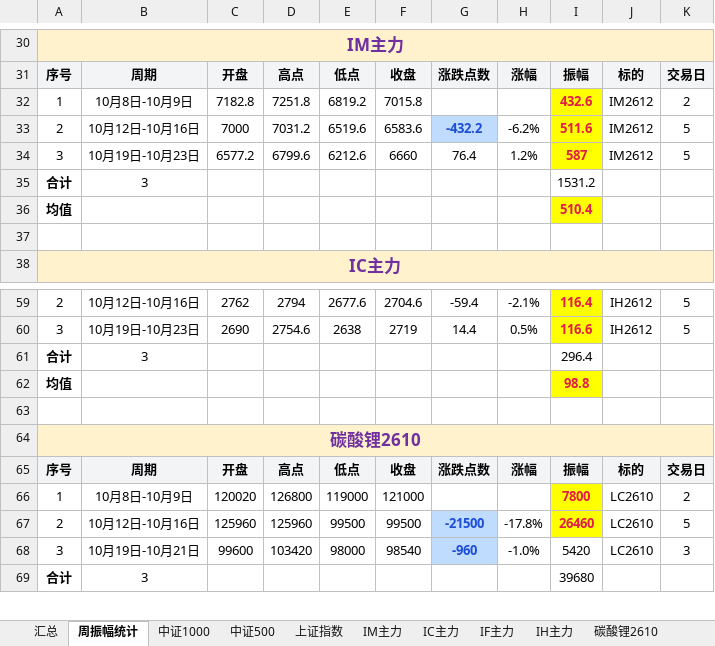
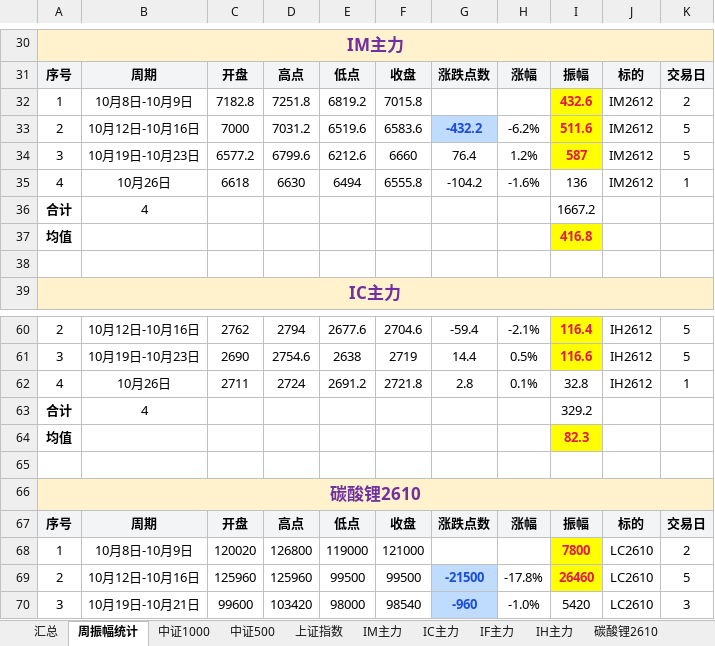
Before and after one commit to iputao-design/futures-amplitude-web, an Excel workbook: 每日振幅统计.xlsx, sheet 周振幅统计, drawn as a sheet; only a part is shown, gaps mark what is left out; the shorter side is filled out with more unchanged rows; values as stored, in another font and other column widths than the file's, no borders; addresses are those after the commit; the diff names each change by its address in the sheet, - before the commit and + after, or states it on an @@ line.

```diff
--- a/每日振幅统计.xlsx (sheet 周振幅统计)
+++ b/每日振幅统计.xlsx (sheet 周振幅统计)
+row 35: 4 | 10月26日 | 6618 | 6630 | 6494 | 6555.8 | -104.2 | -1.6% | 136 | IM2612 | 1
-B36: 3
+B36: 4
-I36: 1531.2
+I36: 1667.2
-I37: 510.4
+I37: 416.8
+row 62: 4 | 10月26日 | 2711 | 2724 | 2691.2 | 2721.8 | 2.8 | 0.1% | 32.8 | IH2612 | 1
-B63: 3
+B63: 4
-I63: 296.4
+I63: 329.2
-I64: 98.8
+I64: 82.3
```
Also changed, not shown: sheet 汇总, sheet IH主力, sheet IM主力, formulas that keep their value, 每日振幅统计_2026.xlsx, 5 other files.
